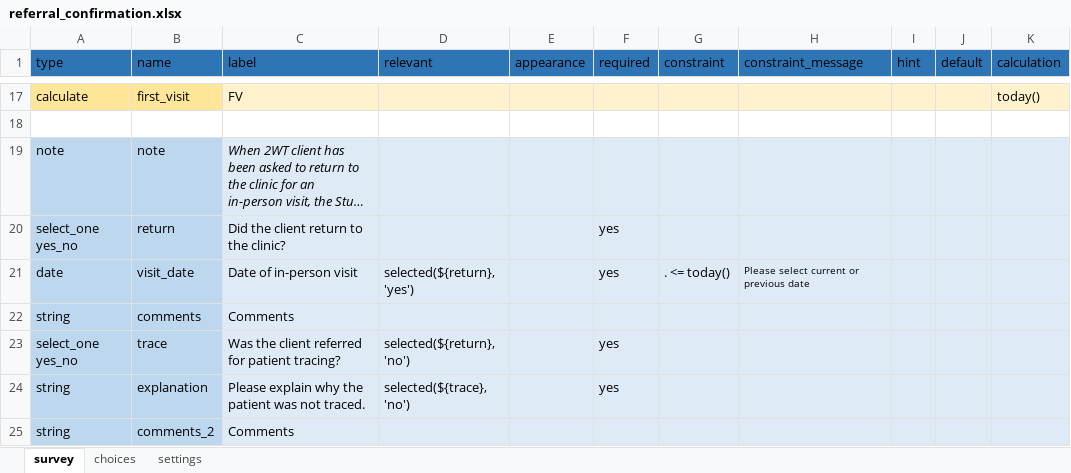
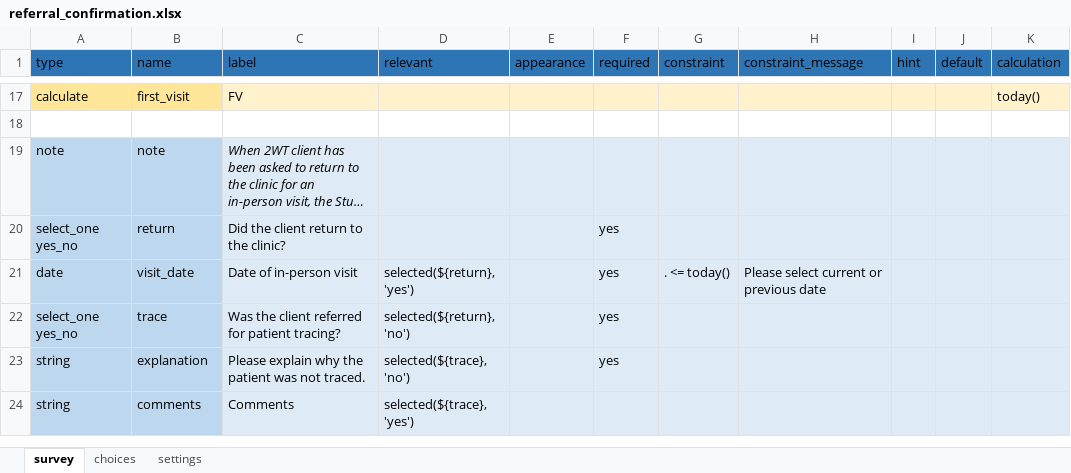
Before and after one commit to medic/cht-post-ops-app, an Excel workbook: itech-aurum/forms/app/referral_confirmation.xlsx, sheet survey, drawn as a sheet; only a part is shown, gaps mark what is left out; long unchanged cells end in …; values as stored, in another font and other column widths than the file's, no borders; removed rows and columns are numbered as before the commit, all else as after; the diff names each change by its address in the sheet, - before the commit and + after, or states it on an @@ line.

Commit message:
Removing extra comments section #63

```diff
--- a/itech-aurum/forms/app/referral_confirmation.xlsx (sheet survey)
+++ b/itech-aurum/forms/app/referral_confirmation.xlsx (sheet survey)
@@ H21 text size: larger @@
-row 22: string | comments | Comments
-B24 (name): comments_2
+B24 (name): comments
-D24 (relevant): (empty)
+D24 (relevant): selected(${trace}, 'yes')
```
Also changed, not shown: 1 other file.
